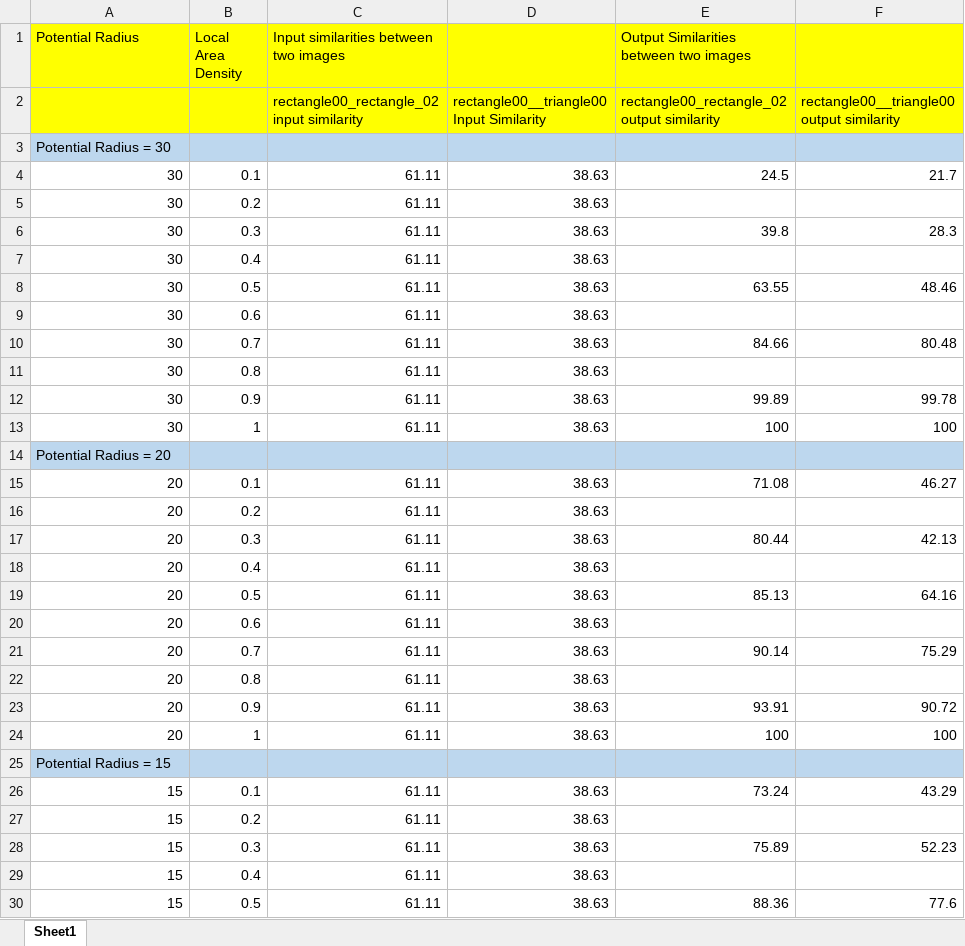
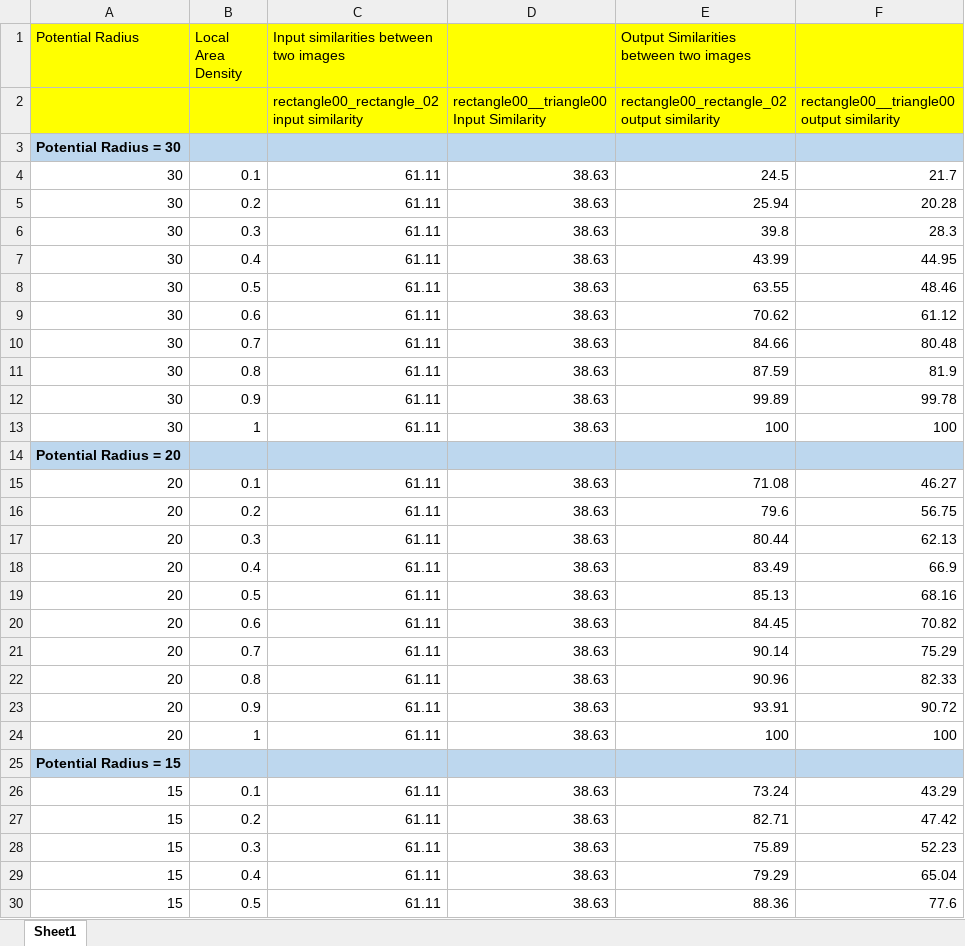
Before and after one commit to ddobric/neocortexapi-classification, an Excel workbook: MySEProject/Dataset Reports/Dataset-GurunagSai/LocalAreaDensity vs PotentialRadius.xlsx, sheet Sheet1, drawn as a sheet; only a part is shown; values as stored, in another font and other column widths than the file's, no borders; charts and pictures not drawn; the diff covers the shown part only; the diff names each change by its address in the sheet, - before the commit and + after, or states it on an @@ line.

Commit message:
Add the report and presentation files

```diff
--- a/MySEProject/Dataset Reports/Dataset-GurunagSai/LocalAreaDensity vs PotentialRadius.xlsx (sheet Sheet1)
+++ b/MySEProject/Dataset Reports/Dataset-GurunagSai/LocalAreaDensity vs PotentialRadius.xlsx (sheet Sheet1)
-A3 bold: off
+A3 bold: on
-E5: (empty)
+E5: 25.94
-F5: (empty)
+F5: 20.28
-E7: (empty)
+E7: 43.99
-F7: (empty)
+F7: 44.95
-E9: (empty)
+E9: 70.62
-F9: (empty)
+F9: 61.12
-E11: (empty)
+E11: 87.59
-F11: (empty)
+F11: 81.9
-A14 bold: off
+A14 bold: on
-E16: (empty)
+E16: 79.6
-F16: (empty)
+F16: 56.75
-F17: 42.13
+F17: 62.13
-E18: (empty)
+E18: 83.49
-F18: (empty)
+F18: 66.9
-F19: 64.16
+F19: 68.16
-E20: (empty)
+E20: 84.45
-F20: (empty)
+F20: 70.82
-E22: (empty)
+E22: 90.96
-F22: (empty)
+F22: 82.33
-A25 bold: off
+A25 bold: on
-E27: (empty)
+E27: 82.71
-F27: (empty)
+F27: 47.42
-E29: (empty)
+E29: 79.29
-F29: (empty)
+F29: 65.04
```
Also changed, not shown: 1 removed row, 38 edited cells and cell formats elsewhere in this sheet, charts or pictures, MySEProject/Dataset Reports/Dataset-GurunagSai/Experiment Report.xlsx, 17 other files.
